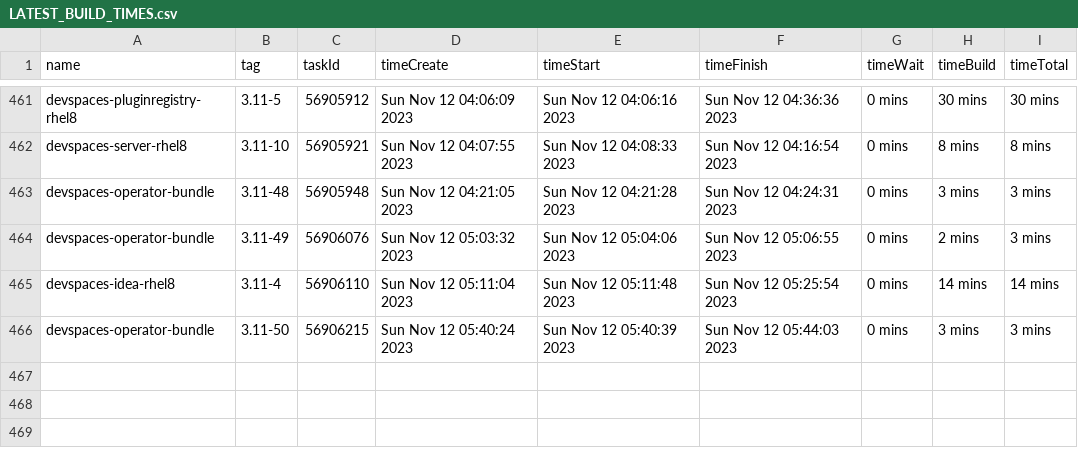
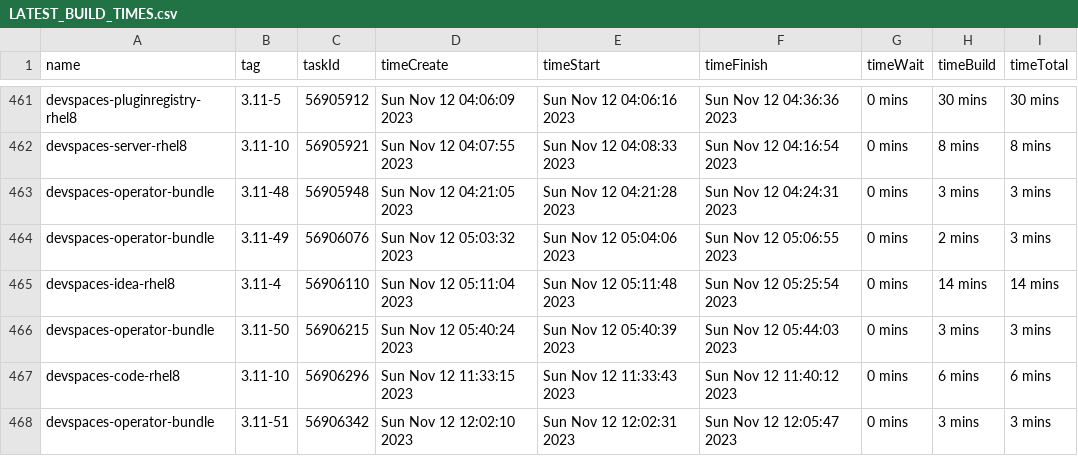
Before and after one commit to redhat-developer/devspaces, a CSV file: dependencies/LATEST_BUILD_TIMES.csv, drawn as a sheet; only a part is shown, gaps mark what is left out.

Commit message:
chore: Update dependencies/LATEST_IMAGES, COMMITS, DIGESTS, INDEXES, BUILD_TIMES
Signed-off-by: devstudio-release <nickboldt+devstudio-release@gmail.com>

```diff
--- a/dependencies/LATEST_BUILD_TIMES.csv
+++ b/dependencies/LATEST_BUILD_TIMES.csv
@@ -466 +466,3 @@
 "devspaces-operator-bundle","3.11-50",56906215,"Sun Nov 12 05:40:24 2023","Sun Nov 12 05:40:39 2023","Sun Nov 12 05:44:03 2023","0 mins","3 mins","3 mins"
+"devspaces-code-rhel8","3.11-10",56906296,"Sun Nov 12 11:33:15 2023","Sun Nov 12 11:33:43 2023","Sun Nov 12 11:40:12 2023","0 mins","6 mins","6 mins"
+"devspaces-operator-bundle","3.11-51",56906342,"Sun Nov 12 12:02:10 2023","Sun Nov 12 12:02:31 2023","Sun Nov 12 12:05:47 2023","0 mins","3 mins","3 mins"
```
Also changed, not shown: 6 other files.
